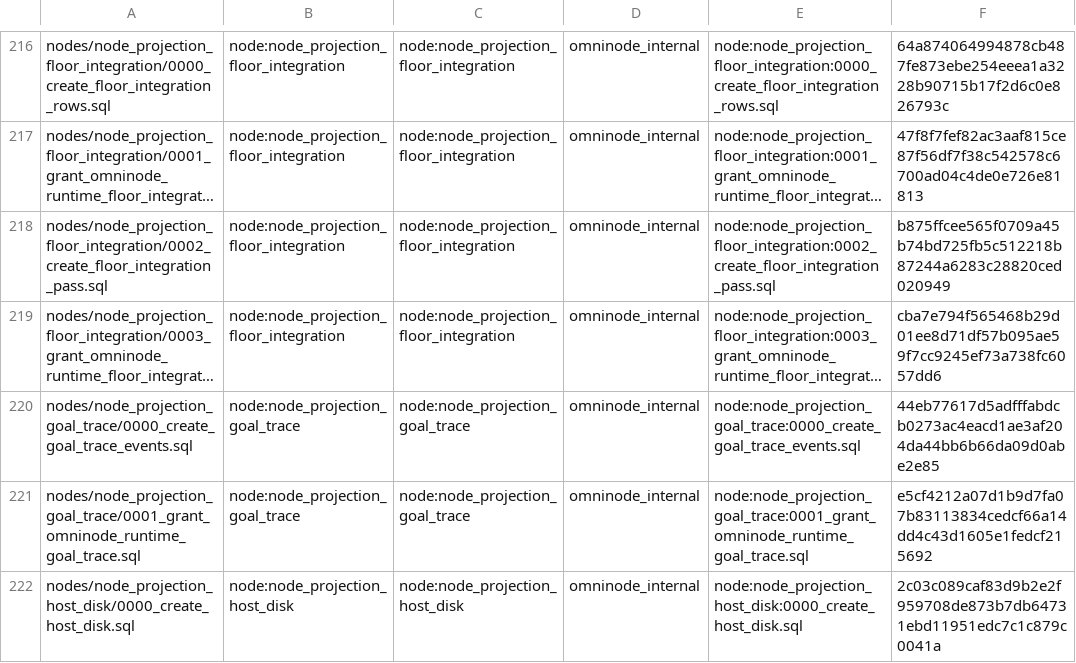
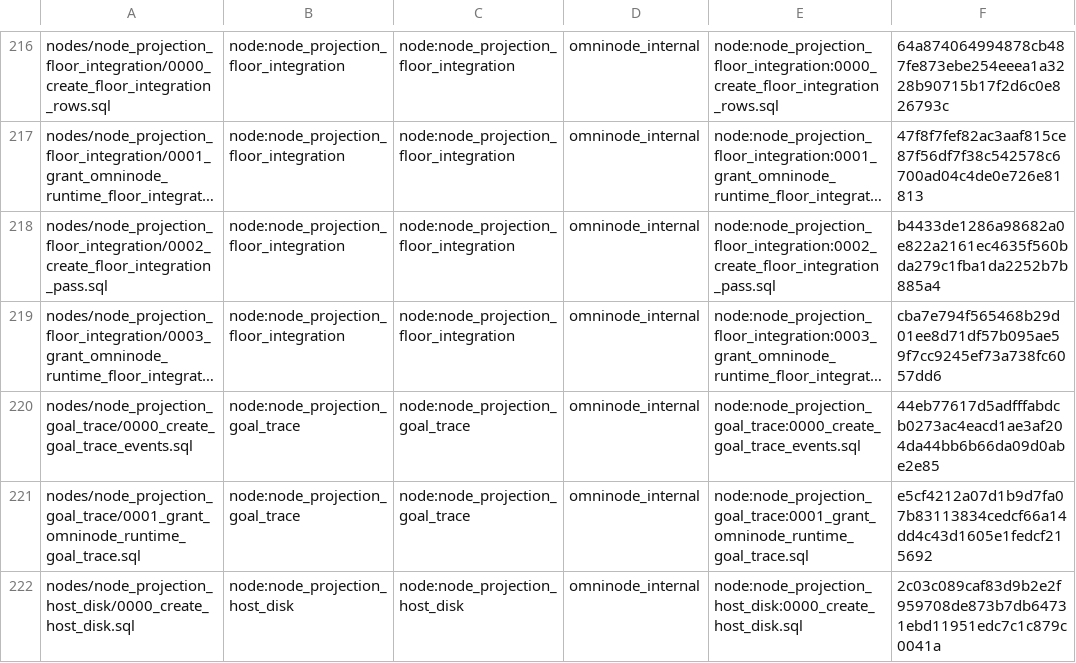
Before and after one commit to OmniNode-ai/omnibase_infra, a TSV file: docker/migrations/forward/_ledger/application-migrations.tsv, drawn as a sheet; only a part is shown, gaps mark what is left out; long unchanged cells end in …; the diff names each change by its address in the sheet, - before the commit and + after, or states it on an @@ line.

Commit message:
fix(OMN-25103): vendor the reconciled floor_integration_pass migration
omnimarket#6420 b12c5b44 adds a guarded ADD COLUMN IF NOT EXISTS for each
declared column of 0002_create_floor_integration_pass.sql, so a drifted
pre-existing table converges. The shape gate
(tests/ci/test_node_migration_shape_reconciliation.py) failed on the old
copy in run 44903145290 (Tests Split 2/15) and passes on this one. The
ledger row and the vendor test move to the new sha256 b4433de1.

```diff
--- a/docker/migrations/forward/_ledger/application-migrations.tsv
+++ b/docker/migrations/forward/_ledger/application-migrations.tsv
-F218: b875ffcee565f0709a45b74bd725fb5c512218b87244a6283c28820ced020949
+F218: b4433de1286a98682a0e822a2161ec4635f560bda279c1fba1da2252b7b885a4
```
Also changed, not shown: 2 other files.
